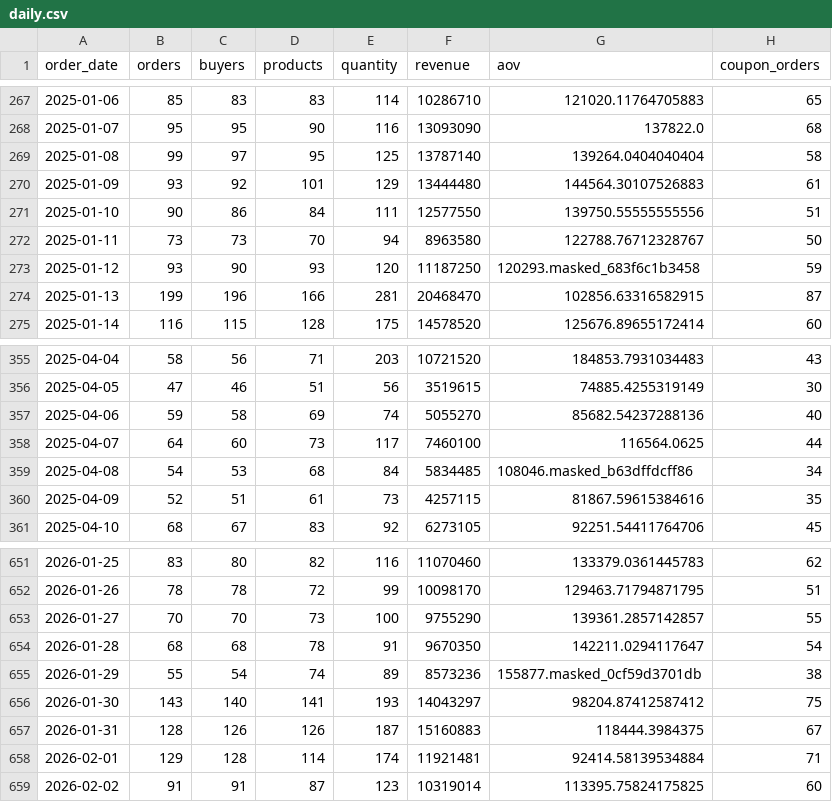
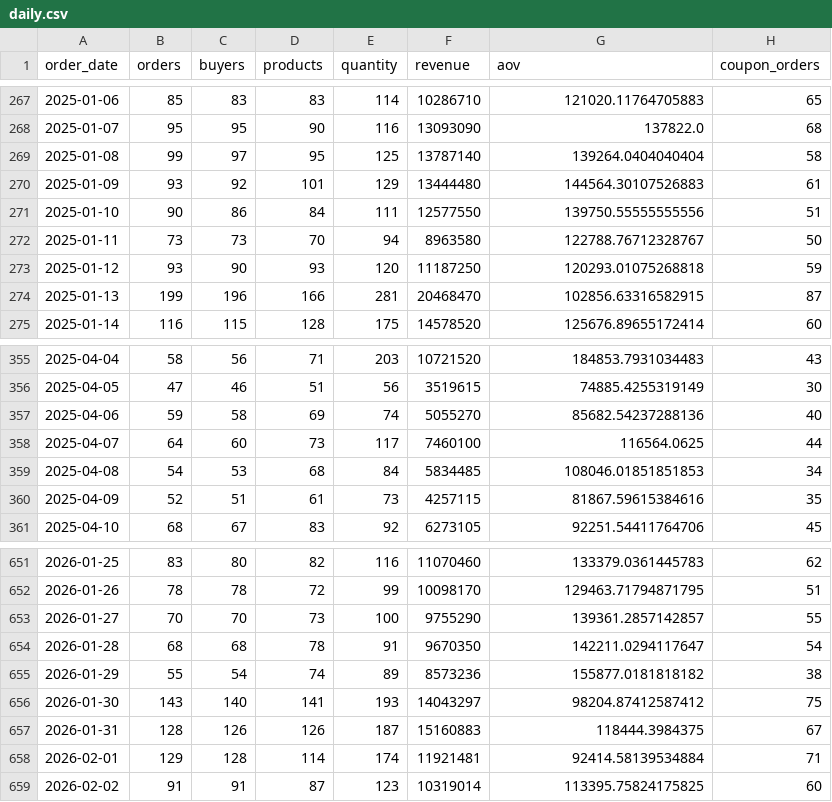
Before and after one commit to koreacolumbia-dotcom/E-comm-marketing-hub, a CSV file: reports/purchase_pattern/data/daily.csv, drawn as a sheet; only a part is shown, gaps mark what is left out.

```diff
--- a/reports/purchase_pattern/data/daily.csv
+++ b/reports/purchase_pattern/data/daily.csv
@@ -272,3 +272,3 @@ order_date,orders,buyers,products,quantity,revenue,aov,coupon_orders
 2025-01-11,73,73,70,94,8963580,122788.76712328767,50
-2025-01-12,93,90,93,120,11187250,120293.masked_683f6c1b3458,59
+2025-01-12,93,90,93,120,11187250,120293.01075268818,59
 2025-01-13,199,196,166,281,20468470,102856.63316582915,87
@@ -358,3 +358,3 @@ order_date,orders,buyers,products,quantity,revenue,aov,coupon_orders
 2025-04-07,64,60,73,117,7460100,116564.0625,44
-2025-04-08,54,53,68,84,5834485,108046.masked_b63dffdcff86,34
+2025-04-08,54,53,68,84,5834485,108046.01851851853,34
 2025-04-09,52,51,61,73,4257115,81867.59615384616,35
@@ -654,3 +654,3 @@ order_date,orders,buyers,products,quantity,revenue,aov,coupon_orders
 2026-01-28,68,68,78,91,9670350,142211.0294117647,54
-2026-01-29,55,54,74,89,8573236,155877.masked_0cf59d3701db,38
+2026-01-29,55,54,74,89,8573236,155877.0181818182,38
 2026-01-30,143,140,141,193,14043297,98204.87412587412,75
```
Also changed, not shown: reports/purchase_pattern/data/coupon_promo.csv, reports/purchase_pattern/data/weekday_hour.csv, 21 other files.
